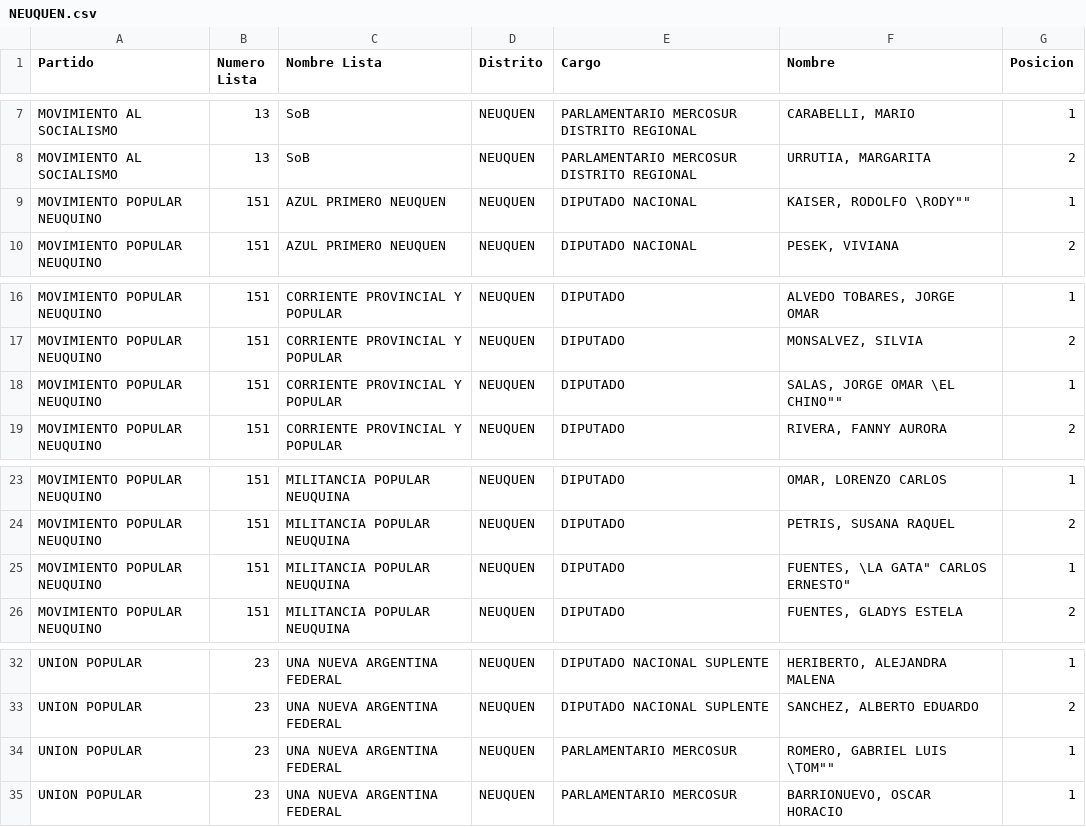
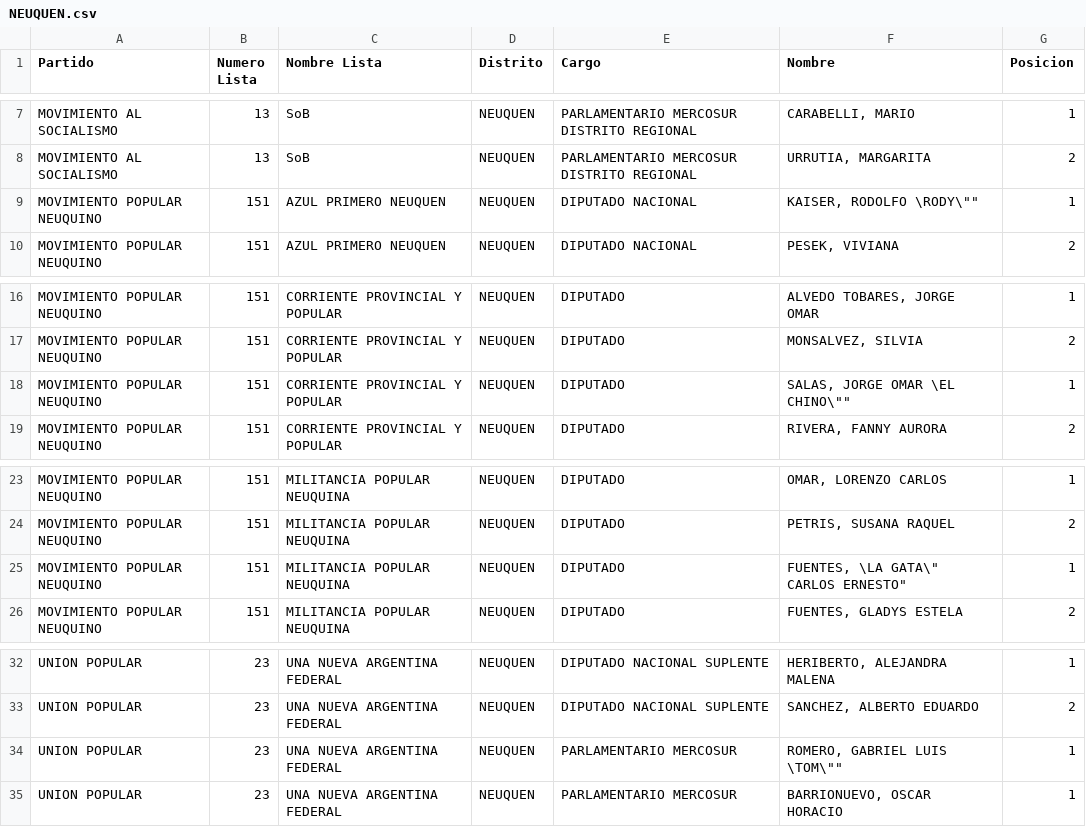
Before and after one commit to YoQuieroSaber/dinescrap, a CSV file: salida/NEUQUEN.csv, drawn as a sheet; only a part is shown, gaps mark what is left out.

```diff
--- a/salida/NEUQUEN.csv
+++ b/salida/NEUQUEN.csv
@@ -8,3 +8,3 @@
 "MOVIMIENTO AL SOCIALISMO","13","SoB","NEUQUEN","PARLAMENTARIO MERCOSUR DISTRITO REGIONAL","URRUTIA, MARGARITA","2"
-"MOVIMIENTO POPULAR NEUQUINO","151","AZUL PRIMERO NEUQUEN","NEUQUEN","DIPUTADO NACIONAL","KAISER, RODOLFO \"RODY"","1"
+"MOVIMIENTO POPULAR NEUQUINO","151","AZUL PRIMERO NEUQUEN","NEUQUEN","DIPUTADO NACIONAL","KAISER, RODOLFO \"RODY\"","1"
 "MOVIMIENTO POPULAR NEUQUINO","151","AZUL PRIMERO NEUQUEN","NEUQUEN","DIPUTADO NACIONAL","PESEK, VIVIANA","2"
@@ -17,3 +17,3 @@
 "MOVIMIENTO POPULAR NEUQUINO","151","CORRIENTE PROVINCIAL Y POPULAR","NEUQUEN","DIPUTADO","MONSALVEZ, SILVIA","2"
-"MOVIMIENTO POPULAR NEUQUINO","151","CORRIENTE PROVINCIAL Y POPULAR","NEUQUEN","DIPUTADO","SALAS, JORGE OMAR \"EL CHINO"","1"
+"MOVIMIENTO POPULAR NEUQUINO","151","CORRIENTE PROVINCIAL Y POPULAR","NEUQUEN","DIPUTADO","SALAS, JORGE OMAR \"EL CHINO\"","1"
 "MOVIMIENTO POPULAR NEUQUINO","151","CORRIENTE PROVINCIAL Y POPULAR","NEUQUEN","DIPUTADO","RIVERA, FANNY AURORA","2"
@@ -24,3 +24,3 @@
 "MOVIMIENTO POPULAR NEUQUINO","151","MILITANCIA POPULAR NEUQUINA","NEUQUEN","DIPUTADO","PETRIS, SUSANA RAQUEL","2"
-"MOVIMIENTO POPULAR NEUQUINO","151","MILITANCIA POPULAR NEUQUINA","NEUQUEN","DIPUTADO","FUENTES, \"LA GATA" CARLOS ERNESTO","1"
+"MOVIMIENTO POPULAR NEUQUINO","151","MILITANCIA POPULAR NEUQUINA","NEUQUEN","DIPUTADO","FUENTES, \"LA GATA\" CARLOS ERNESTO","1"
 "MOVIMIENTO POPULAR NEUQUINO","151","MILITANCIA POPULAR NEUQUINA","NEUQUEN","DIPUTADO","FUENTES, GLADYS ESTELA","2"
@@ -33,3 +33,3 @@
 "UNION POPULAR","23","UNA NUEVA ARGENTINA FEDERAL","NEUQUEN","DIPUTADO NACIONAL SUPLENTE","SANCHEZ, ALBERTO EDUARDO","2"
-"UNION POPULAR","23","UNA NUEVA ARGENTINA FEDERAL","NEUQUEN","PARLAMENTARIO MERCOSUR","ROMERO, GABRIEL LUIS \"TOM"","1"
+"UNION POPULAR","23","UNA NUEVA ARGENTINA FEDERAL","NEUQUEN","PARLAMENTARIO MERCOSUR","ROMERO, GABRIEL LUIS \"TOM\"","1"
 "UNION POPULAR","23","UNA NUEVA ARGENTINA FEDERAL","NEUQUEN","PARLAMENTARIO MERCOSUR","BARRIONUEVO, OSCAR HORACIO","1"
```
Also changed, not shown: salida/BUENOS AIRES.csv, salida/ENTRE RIOS.csv, 6 other files.
